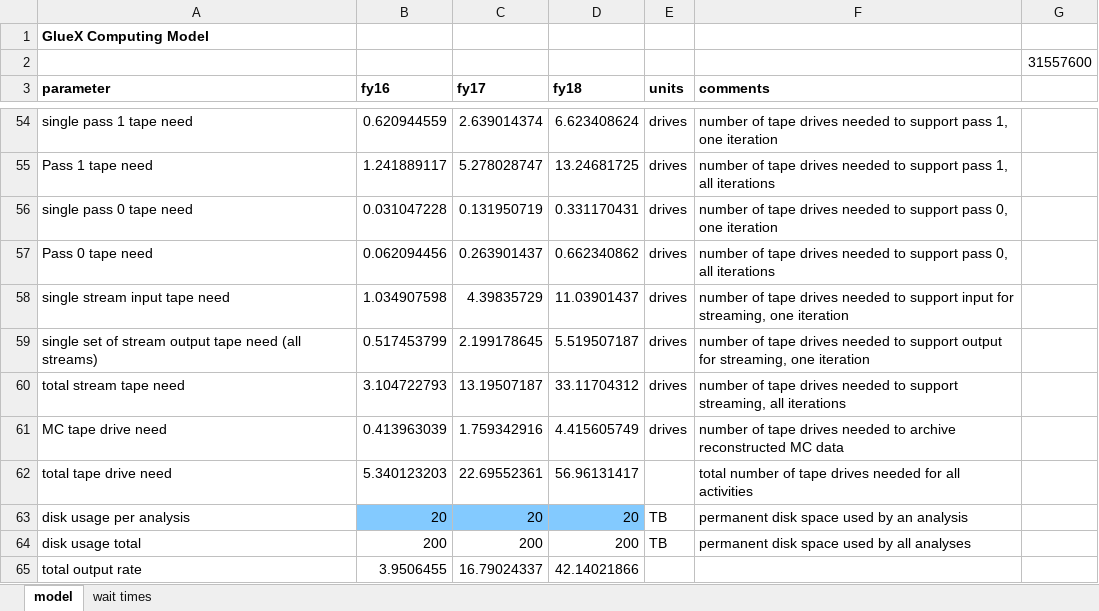
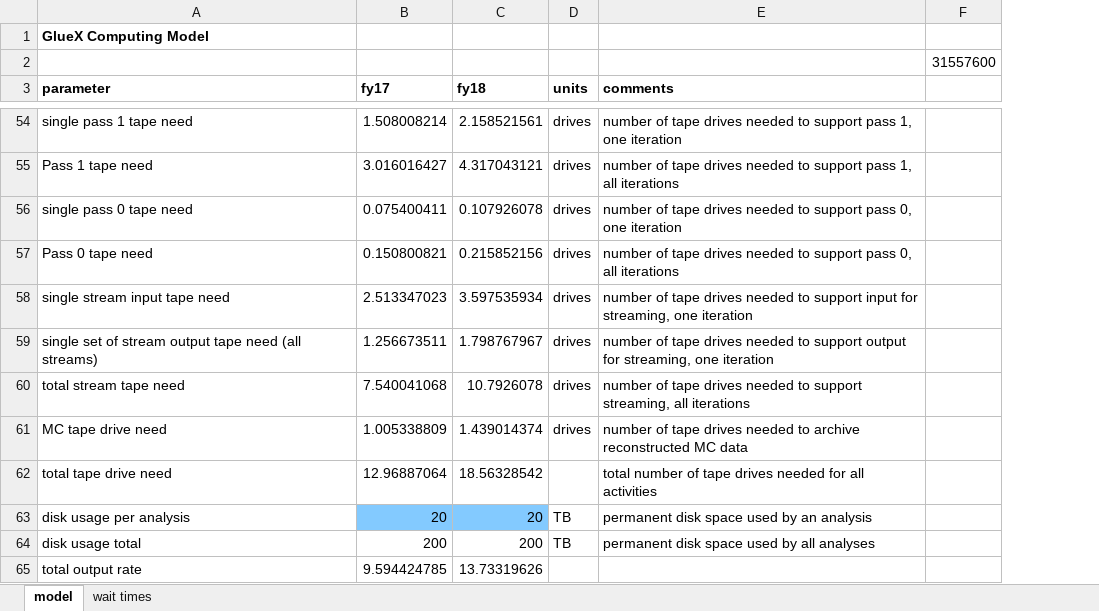
Before and after one commit to JeffersonLab/hd_utilities, an Excel workbook: computing_model_2016-11.xlsx, sheet model, drawn as a sheet; only a part is shown, gaps mark what is left out; values as stored, in another font and other column widths than the file's, no borders; removed rows and columns are numbered as before the commit, all else as after; the diff covers the shown part only; the diff names each change by its address in the sheet, - before the commit and + after, or states it on an @@ line.

```diff
--- a/computing_model_2016-11.xlsx (sheet model)
+++ b/computing_model_2016-11.xlsx (sheet model)
-column B (fy16), rows 54-65: 0.620944559 | 1.241889117 | 0.031047228 | 0.062094456 | 1.034907598 | 0.517453799 | 3.104722793 | 0.413963039 | 5.340123203 | 20 | 200 | 3.9506455
-B54 (fy17): 2.639014374
+B54 (fy17): 1.508008214
-C54 (fy18): 6.623408624
+C54 (fy18): 2.158521561
-B55 (fy17): 5.278028747
+B55 (fy17): 3.016016427
-C55 (fy18): 13.24681725
+C55 (fy18): 4.317043121
-B56 (fy17): 0.131950719
+B56 (fy17): 0.075400411
-C56 (fy18): 0.331170431
+C56 (fy18): 0.107926078
-B57 (fy17): 0.263901437
+B57 (fy17): 0.150800821
-C57 (fy18): 0.662340862
+C57 (fy18): 0.215852156
-B58 (fy17): 4.39835729
+B58 (fy17): 2.513347023
-C58 (fy18): 11.03901437
+C58 (fy18): 3.597535934
-B59 (fy17): 2.199178645
+B59 (fy17): 1.256673511
-C59 (fy18): 5.519507187
+C59 (fy18): 1.798767967
-B60 (fy17): 13.19507187
+B60 (fy17): 7.540041068
-C60 (fy18): 33.11704312
+C60 (fy18): 10.7926078
-B61 (fy17): 1.759342916
+B61 (fy17): 1.005338809
-C61 (fy18): 4.415605749
+C61 (fy18): 1.439014374
-B62 (fy17): 22.69552361
+B62 (fy17): 12.96887064
-C62 (fy18): 56.96131417
+C62 (fy18): 18.56328542
-B65 (fy17): 16.79024337
+B65 (fy17): 9.594424785
-C65 (fy18): 42.14021866
+C65 (fy18): 13.73319626
```
Also changed, not shown: 56 edited cells elsewhere in this sheet, sheet wait times, formulas that keep their value.
